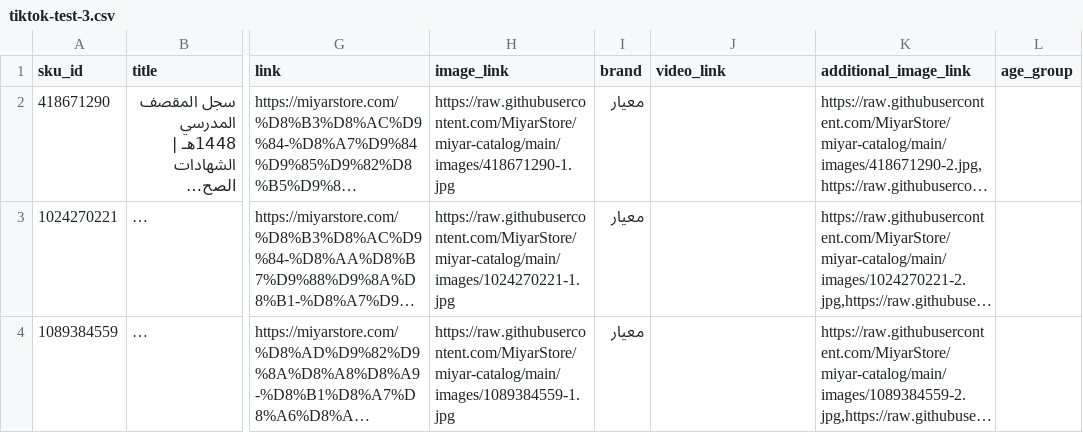
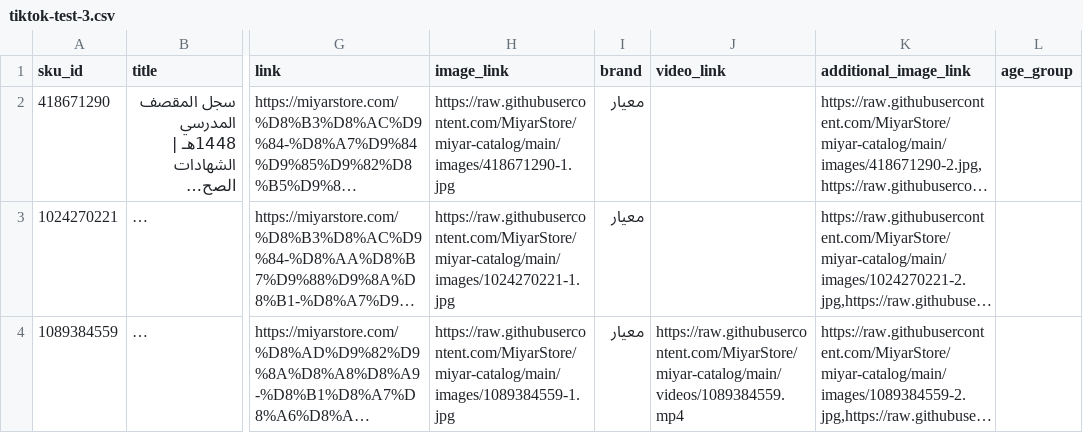
Before and after one commit to MiyarStore/miyar-catalog, a CSV file: feed/tiktok-test-3.csv, drawn as a sheet; only a part is shown, gaps mark what is left out; long unchanged cells end in …; the diff names each change by its address in the sheet, - before the commit and + after, or states it on an @@ line.

```diff
--- a/feed/tiktok-test-3.csv
+++ b/feed/tiktok-test-3.csv
-J4 (video_link): (empty)
+J4 (video_link): https://raw.githubusercontent.com/MiyarStore/miyar-catalog/main/videos/1089384559.mp4
```
Also changed, not shown: feed/snapchat-feed.csv, feed/tiktok-feed.csv, 5 other files.
